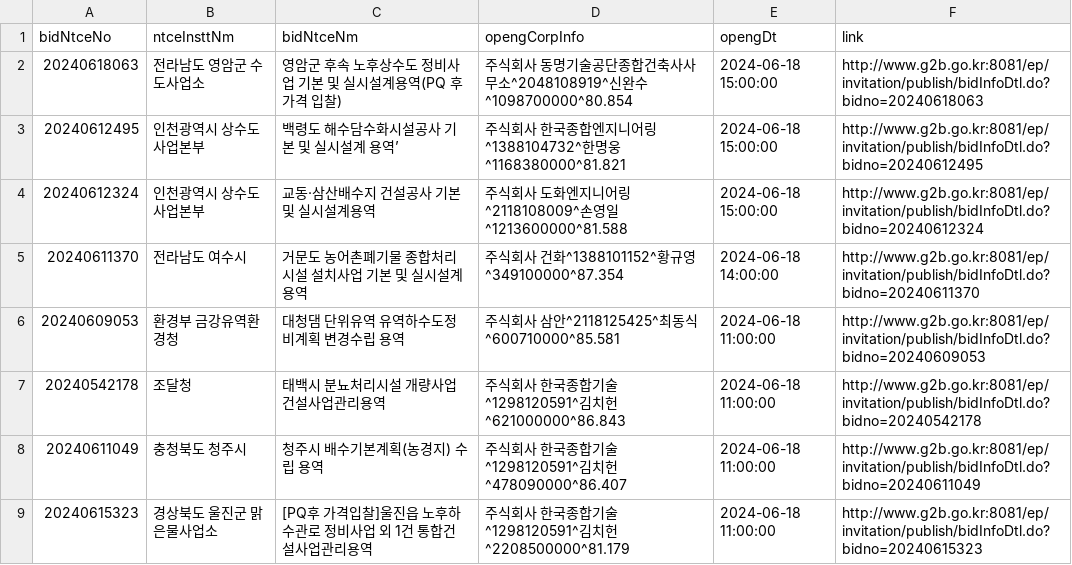
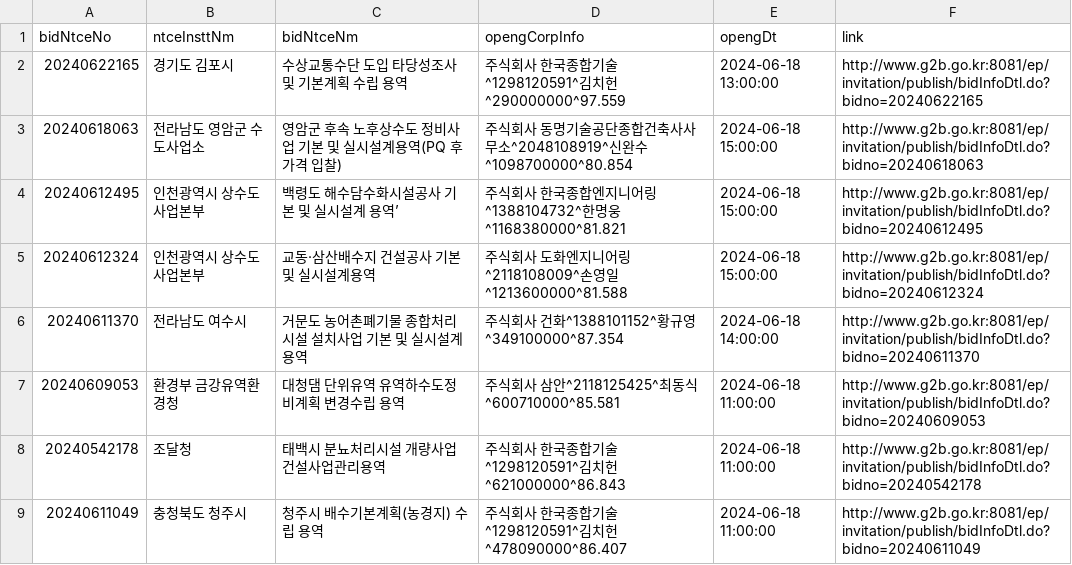
Before and after one commit to photo2story/pybids, a CSV file: filtered_bidwin_data.csv, drawn as a sheet; only a part is shown; the shorter side is filled out with more unchanged rows; the diff names each change by its address in the sheet, - before the commit and + after, or states it on an @@ line.

```diff
--- a/filtered_bidwin_data.csv
+++ b/filtered_bidwin_data.csv
+row 2: 20240622165 | 경기도 김포시 | 수상교통수단 도입 타당성조사 및 기본계획 수립 용역 | 주식회사 한국종합기술^1298120591^김치헌^290000000^97.559 | 2024-06-18 13:00:00 | http://www.g2b.go.kr:8081/ep/invitation/publish/bidInfoDtl.do?bidno=20240622165
```
Also changed, not shown: 4 other files.
